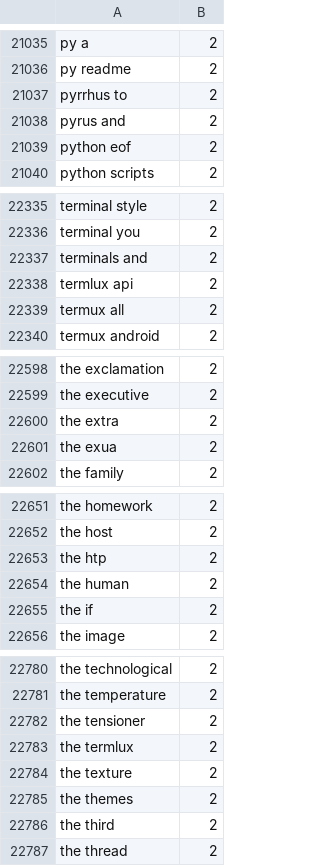
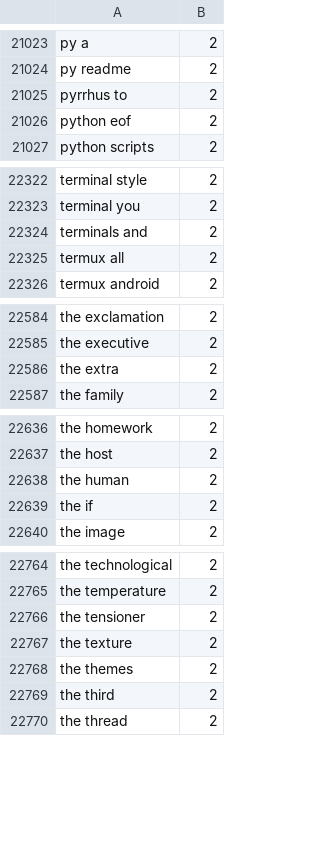
Before and after one commit to yourowndog/keyboard, a TSV file: app/src/main/assets/ime/dict/final_mobile_bigrams.tsv, drawn as a sheet; only a part is shown, gaps mark what is left out; the diff covers the shown part only.

```diff
--- a/app/src/main/assets/ime/dict/final_mobile_bigrams.tsv
+++ b/app/src/main/assets/ime/dict/final_mobile_bigrams.tsv
@@ -21037,3 +21025,2 @@ py readme	2
 pyrrhus to	2
-pyrus and	2
 python eof	2
@@ -22337,3 +22324,2 @@ terminal you	2
 terminals and	2
-termlux api	2
 termux all	2
@@ -22600,3 +22586,2 @@ the executive	2
 the extra	2
-the exua	2
 the family	2
@@ -22652,3 +22637,2 @@ the homework	2
 the host	2
-the htp	2
 the human	2
@@ -22782,3 +22766,2 @@ the temperature	2
 the tensioner	2
-the termlux	2
 the texture	2
```
Also changed, not shown: 13 removed rows elsewhere in this file, 4 other files.
